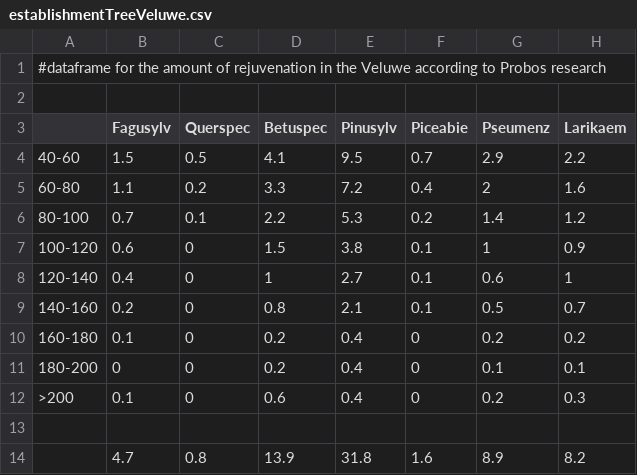
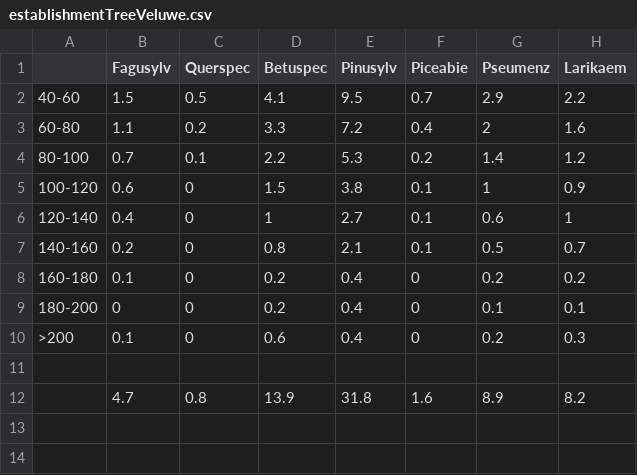
Before and after one commit to thymenvuik/LTER-LIFE-Veluwe-FLM, a CSV file: establishmentTreeVeluwe.csv, drawn as a sheet; the diff names each change by its address in the sheet, - before the commit and + after, or states it on an @@ line.

Commit message:
Update establishmentTreeVeluwe.csv

```diff
--- a/establishmentTreeVeluwe.csv
+++ b/establishmentTreeVeluwe.csv
-row 1: #dataframe for the amount of rejuvenation in the Veluwe according to Probos research
-row 2: (empty)
```
